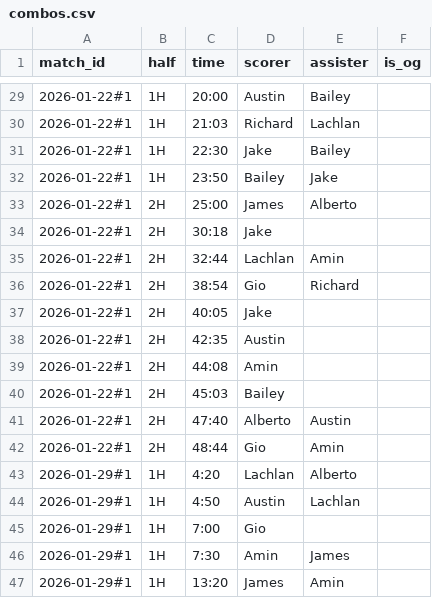
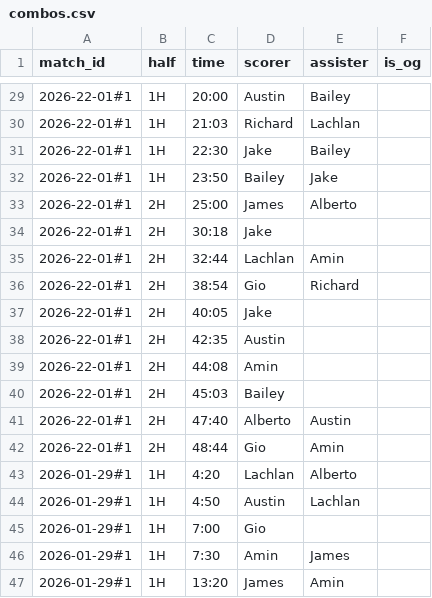
Before and after one commit to Lachiee/aero_soccer, a CSV file: combos.csv, drawn as a sheet; only a part is shown, gaps mark what is left out; the diff covers the shown part only.

```diff
--- a/combos.csv
+++ b/combos.csv
@@ -29,15 +29,15 @@ match_id,half,time,scorer,assister,is_og
-2026-01-22#1,1H,20:00,Austin,Bailey,
-2026-01-22#1,1H,21:03,Richard,Lachlan,
-2026-01-22#1,1H,22:30,Jake,Bailey,
-2026-01-22#1,1H,23:50,Bailey,Jake,
-2026-01-22#1,2H,25:00,James,Alberto,
-2026-01-22#1,2H,30:18,Jake,,
-2026-01-22#1,2H,32:44,Lachlan,Amin,
-2026-01-22#1,2H,38:54,Gio,Richard,
-2026-01-22#1,2H,40:05,Jake,,
-2026-01-22#1,2H,42:35,Austin,,
-2026-01-22#1,2H,44:08,Amin,,
-2026-01-22#1,2H,45:03,Bailey,,
-2026-01-22#1,2H,47:40,Alberto,Austin,
-2026-01-22#1,2H,48:44,Gio,Amin,
+2026-22-01#1,1H,20:00,Austin,Bailey,
+2026-22-01#1,1H,21:03,Richard,Lachlan,
+2026-22-01#1,1H,22:30,Jake,Bailey,
+2026-22-01#1,1H,23:50,Bailey,Jake,
+2026-22-01#1,2H,25:00,James,Alberto,
+2026-22-01#1,2H,30:18,Jake,,
+2026-22-01#1,2H,32:44,Lachlan,Amin,
+2026-22-01#1,2H,38:54,Gio,Richard,
+2026-22-01#1,2H,40:05,Jake,,
+2026-22-01#1,2H,42:35,Austin,,
+2026-22-01#1,2H,44:08,Amin,,
+2026-22-01#1,2H,45:03,Bailey,,
+2026-22-01#1,2H,47:40,Alberto,Austin,
+2026-22-01#1,2H,48:44,Gio,Amin,
 2026-01-29#1,1H,4:20,Lachlan,Alberto,
```
Also changed, not shown: 27 edited cells elsewhere in this file.
